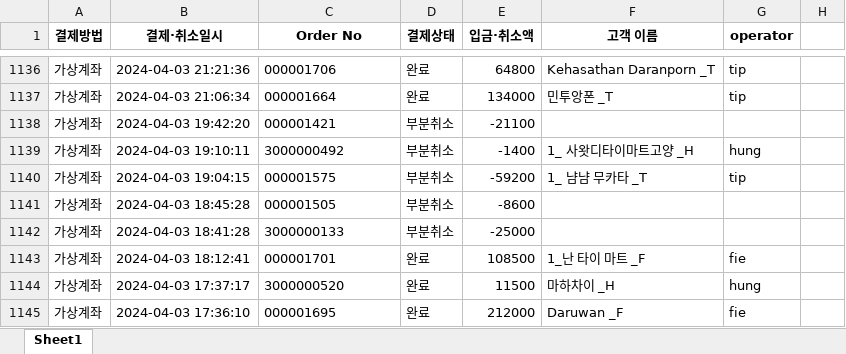
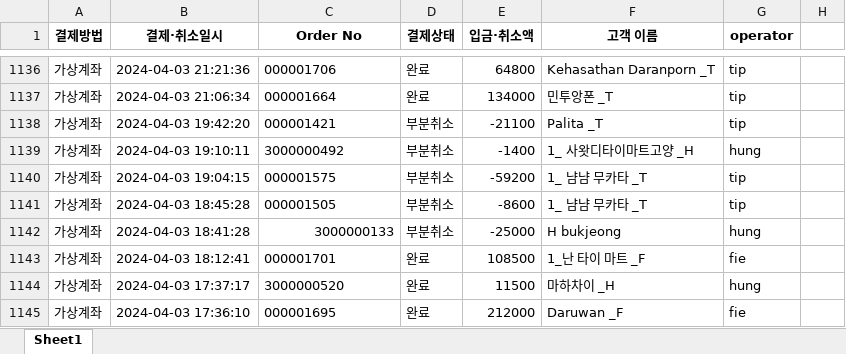
Before and after one commit to joosun7227/joosun, an Excel workbook: dalrat/달랏마트 코드/정산 관련 코드/4월/4월정산_modi.xlsx, sheet Sheet1, drawn as a sheet; only a part is shown, gaps mark what is left out; values as stored, in another font and other column widths than the file's, no borders; the diff names each change by its address in the sheet, - before the commit and + after, or states it on an @@ line.

Commit message:
Update 4월정산_modi.xlsx

```diff
--- a/dalrat/달랏마트 코드/정산 관련 코드/4월/4월정산_modi.xlsx (sheet Sheet1)
+++ b/dalrat/달랏마트 코드/정산 관련 코드/4월/4월정산_modi.xlsx (sheet Sheet1)
-F1138 (고객 이름): (empty)
+F1138 (고객 이름): Palita _T
-G1138 (operator): (empty)
+G1138 (operator): tip
-F1141 (고객 이름): (empty)
+F1141 (고객 이름): 1_ 냠냠 무카타 _T
-G1141 (operator): (empty)
+G1141 (operator): tip
-C1142 alignment: left
+C1142 alignment: right
-F1142 (고객 이름): (empty)
+F1142 (고객 이름): H bukjeong
-G1142 (operator): (empty)
+G1142 (operator): hung
```
